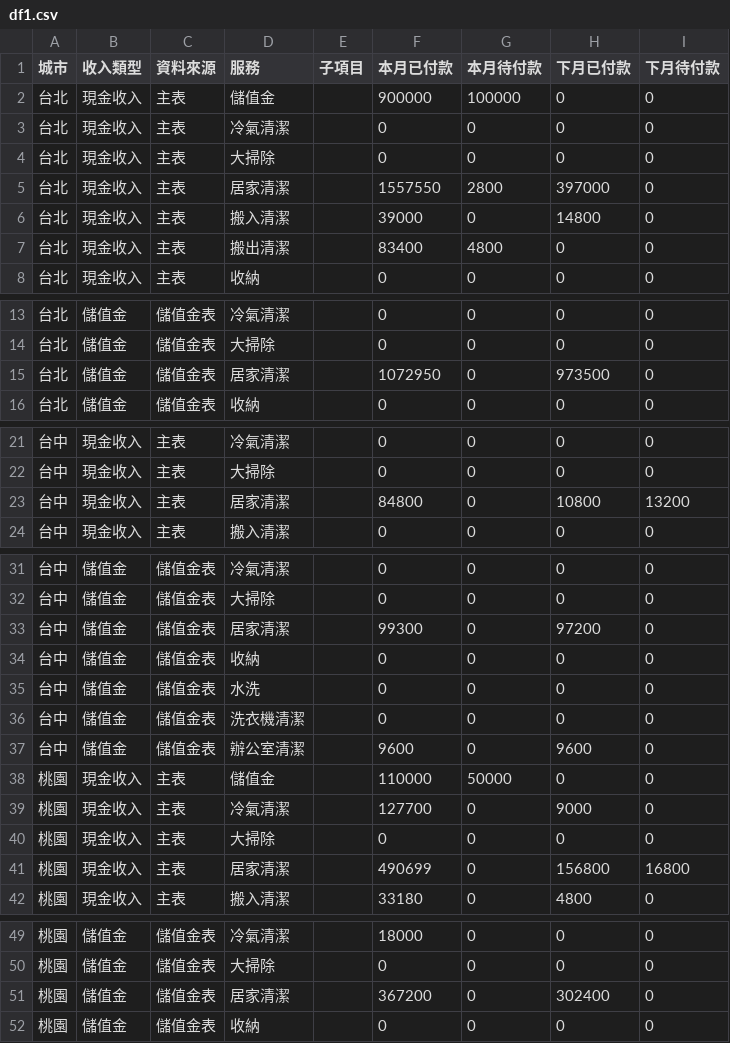
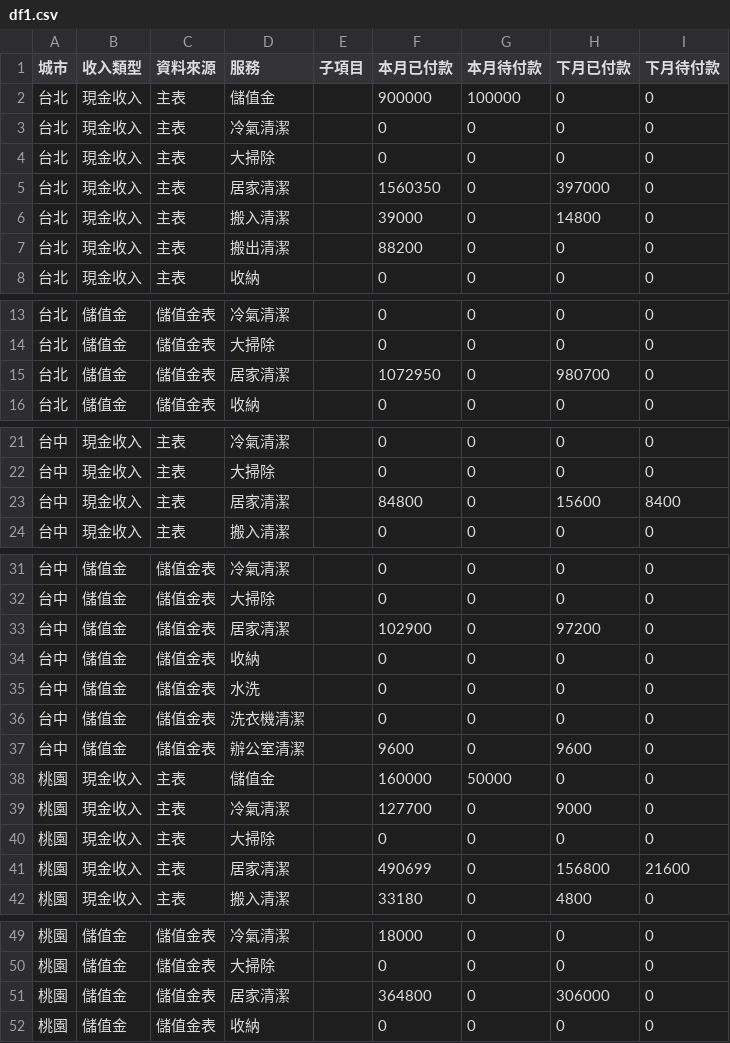
Before and after one commit to jenny-smart/tool-system, a CSV file: dashboard_data/latest/df1.csv, drawn as a sheet; only a part is shown, gaps mark what is left out.

```diff
--- a/dashboard_data/latest/df1.csv
+++ b/dashboard_data/latest/df1.csv
@@ -4,5 +4,5 @@
 台北,現金收入,主表,大掃除,,0,0,0,0
-台北,現金收入,主表,居家清潔,,1557550,2800,397000,0
+台北,現金收入,主表,居家清潔,,1560350,0,397000,0
 台北,現金收入,主表,搬入清潔,,39000,0,14800,0
-台北,現金收入,主表,搬出清潔,,83400,4800,0,0
+台北,現金收入,主表,搬出清潔,,88200,0,0,0
 台北,現金收入,主表,收納,,0,0,0,0
@@ -14,3 +14,3 @@
 台北,儲值金,儲值金表,大掃除,,0,0,0,0
-台北,儲值金,儲值金表,居家清潔,,1072950,0,973500,0
+台北,儲值金,儲值金表,居家清潔,,1072950,0,980700,0
 台北,儲值金,儲值金表,收納,,0,0,0,0
@@ -22,3 +22,3 @@
 台中,現金收入,主表,大掃除,,0,0,0,0
-台中,現金收入,主表,居家清潔,,84800,0,10800,13200
+台中,現金收入,主表,居家清潔,,84800,0,15600,8400
 台中,現金收入,主表,搬入清潔,,0,0,0,0
@@ -32,3 +32,3 @@
 台中,儲值金,儲值金表,大掃除,,0,0,0,0
-台中,儲值金,儲值金表,居家清潔,,99300,0,97200,0
+台中,儲值金,儲值金表,居家清潔,,102900,0,97200,0
 台中,儲值金,儲值金表,收納,,0,0,0,0
@@ -37,6 +37,6 @@
 台中,儲值金,儲值金表,辦公室清潔,,9600,0,9600,0
-桃園,現金收入,主表,儲值金,,110000,50000,0,0
+桃園,現金收入,主表,儲值金,,160000,50000,0,0
 桃園,現金收入,主表,冷氣清潔,,127700,0,9000,0
 桃園,現金收入,主表,大掃除,,0,0,0,0
-桃園,現金收入,主表,居家清潔,,490699,0,156800,16800
+桃園,現金收入,主表,居家清潔,,490699,0,156800,21600
 桃園,現金收入,主表,搬入清潔,,33180,0,4800,0
@@ -50,3 +50,3 @@
 桃園,儲值金,儲值金表,大掃除,,0,0,0,0
-桃園,儲值金,儲值金表,居家清潔,,367200,0,302400,0
+桃園,儲值金,儲值金表,居家清潔,,364800,0,306000,0
 桃園,儲值金,儲值金表,收納,,0,0,0,0
```
Also changed, not shown: dashboard_data/latest/daily_df.csv, dashboard_data/latest/df2.csv, 6 other files.
